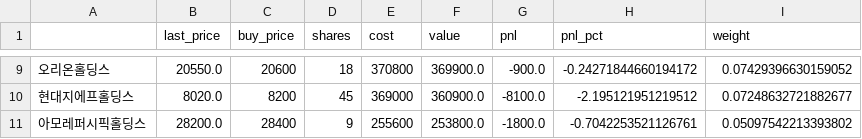
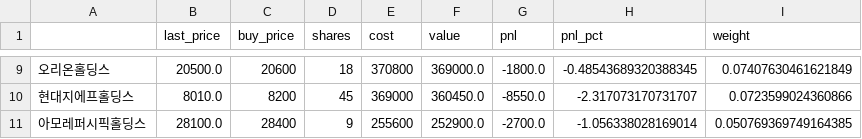
Before and after one commit to Donggyu-Kim1/portfolio, a CSV file: data/20250811/risk_summary/portfolio_composition_20250811.csv, drawn as a sheet; only a part is shown, gaps mark what is left out; the diff covers the shown part only; the diff names each change by its address in the sheet, - before the commit and + after, or states it on an @@ line.

```diff
--- a/data/20250811/risk_summary/portfolio_composition_20250811.csv
+++ b/data/20250811/risk_summary/portfolio_composition_20250811.csv
-B9 (last_price): 20550.0
+B9 (last_price): 20500.0
-F9 (value): 369900.0
+F9 (value): 369000.0
-G9 (pnl): -900.0
+G9 (pnl): -1800.0
-H9 (pnl_pct): -0.24271844660194172
+H9 (pnl_pct): -0.48543689320388345
-I9 (weight): 0.07429396630159052
+I9 (weight): 0.07407630461621849
-B10 (last_price): 8020.0
+B10 (last_price): 8010.0
-F10 (value): 360900.0
+F10 (value): 360450.0
-G10 (pnl): -8100.0
+G10 (pnl): -8550.0
-H10 (pnl_pct): -2.195121951219512
+H10 (pnl_pct): -2.317073170731707
-I10 (weight): 0.07248632721882677
+I10 (weight): 0.0723599024360866
-B11 (last_price): 28200.0
+B11 (last_price): 28100.0
-F11 (value): 253800.0
+F11 (value): 252900.0
-G11 (pnl): -1800.0
+G11 (pnl): -2700.0
-H11 (pnl_pct): -0.7042253521126761
+H11 (pnl_pct): -1.056338028169014
-I11 (weight): 0.05097542213393802
+I11 (weight): 0.050769369749164385
```
Also changed, not shown: 31 edited cells elsewhere in this file, data/20250811/correlation/krx_10stocks_corr_matrix_20250811.csv, data/20250811/prices/krx_10stocks_close_20250811.csv, 10 other files.
